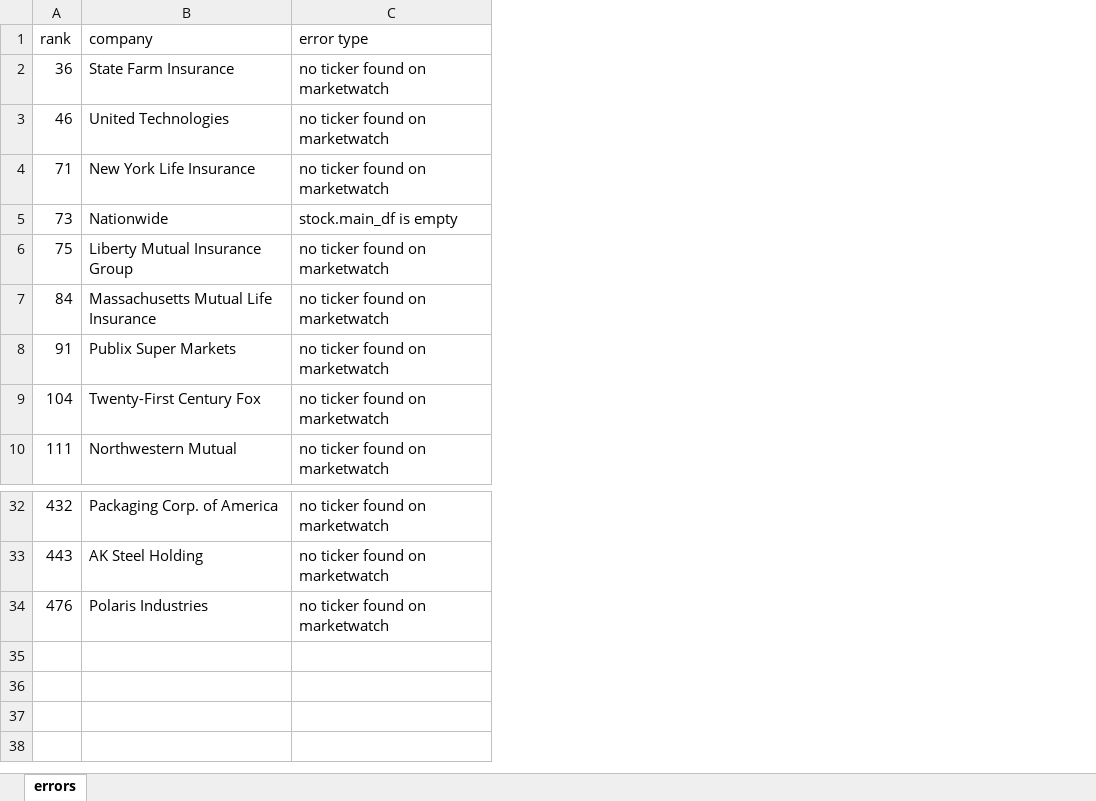
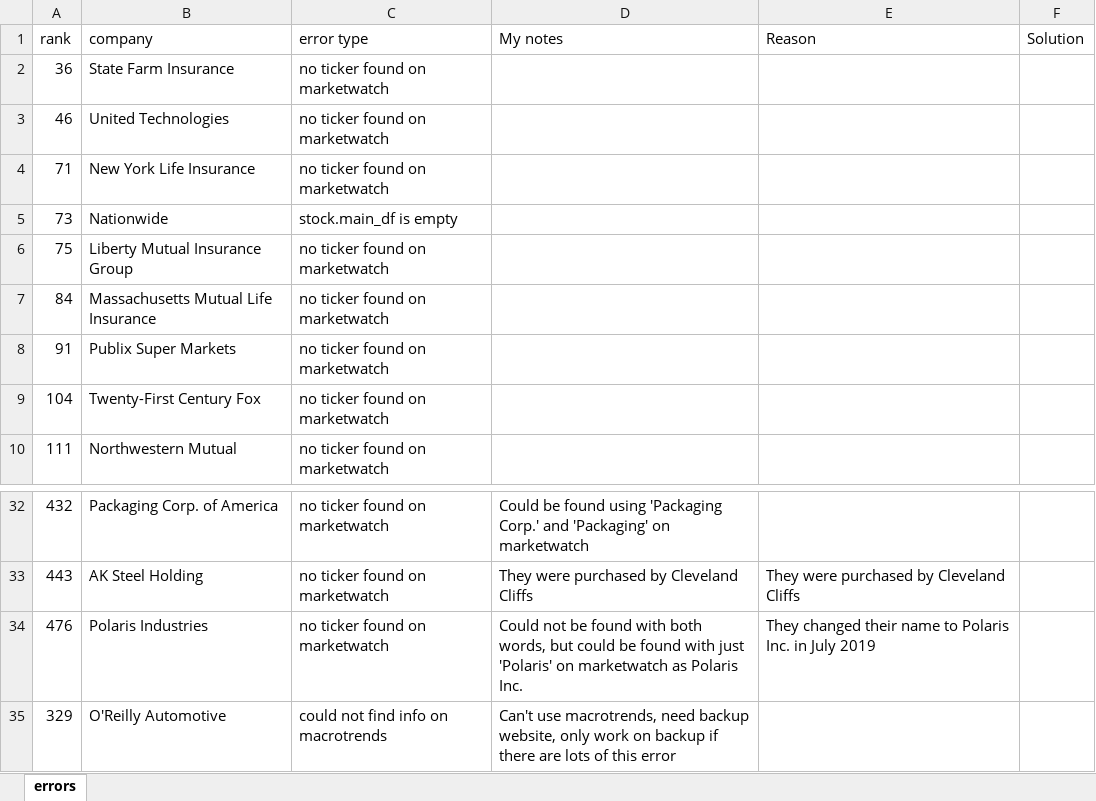
Before and after one commit to CarlsonCarlson/grahamBot, an Excel workbook: written_files/errors_with_debug_notes.xlsx, sheet errors, drawn as a sheet; only a part is shown, gaps mark what is left out; values as stored, in another font and other column widths than the file's, no borders; the diff names each change by its address in the sheet, - before the commit and + after, or states it on an @@ line.

```diff
--- a/written_files/errors_with_debug_notes.xlsx (sheet errors)
+++ b/written_files/errors_with_debug_notes.xlsx (sheet errors)
+column D (My notes), rows 32-34: Could be found using 'Packaging Corp.' and 'Packaging' on marketwatch | They were purchased by Cleveland Cliffs | Could not be found with both words, but could be found with just 'Polaris' on marketwatch as Polaris Inc.
+column E (Reason), rows 33-34: They were purchased by Cleveland Cliffs | They changed their name to Polaris Inc. in July 2019
+column F (Solution), empty
+row 35: 329 | O'Reilly Automotive | could not find info on macrotrends | Can't use macrotrends, need backup website, only work on backup if there are lots of this error
```
Also changed, not shown: 4 other files.
